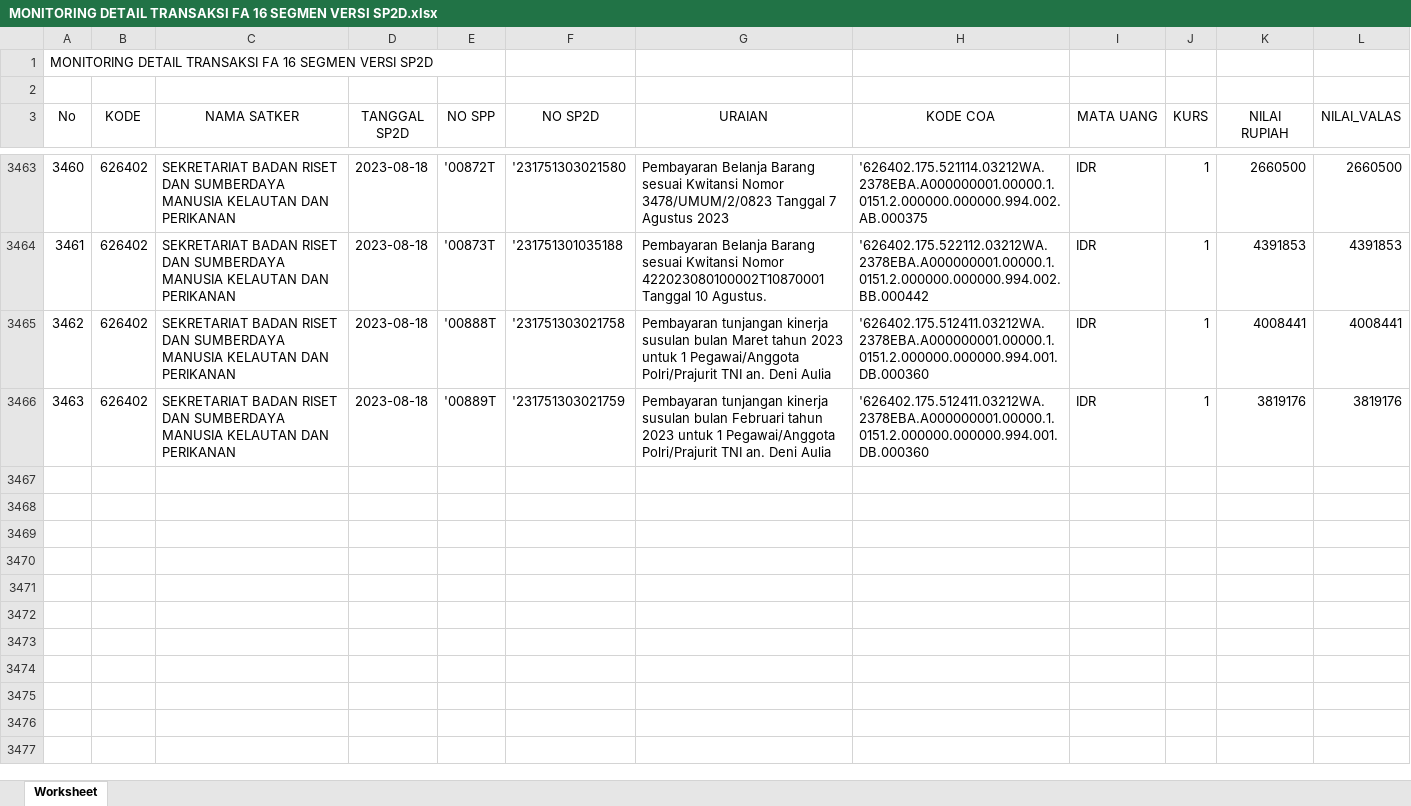
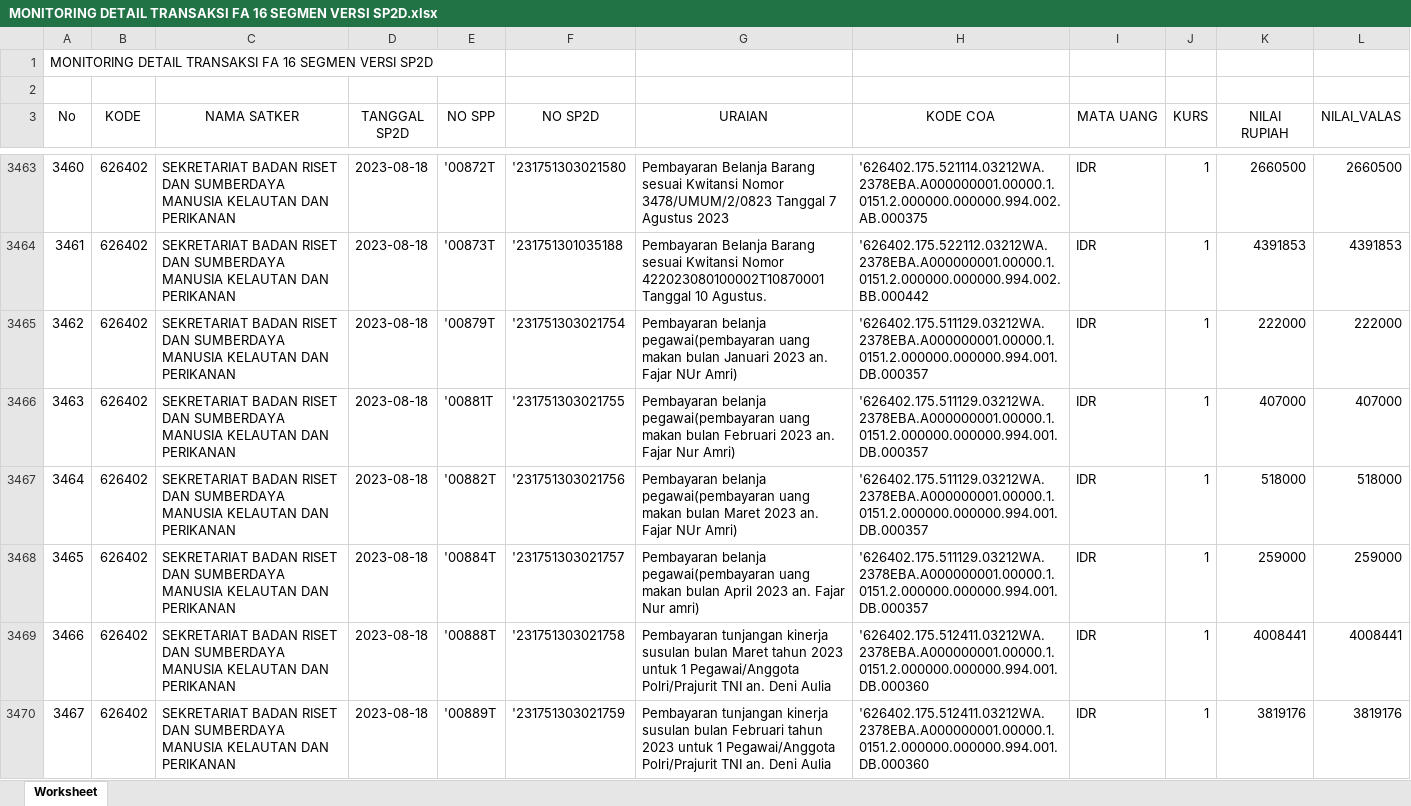
Before and after one commit to edimistiono/TA.2023, an Excel workbook: Database/MONITORING DETAIL TRANSAKSI FA 16 SEGMEN VERSI SP2D.xlsx, sheet Worksheet, drawn as a sheet; only a part is shown, gaps mark what is left out; values as stored, in another font and other column widths than the file's, no borders; addresses are those after the commit; the diff names each change by its address in the sheet, - before the commit and + after, or states it on an @@ line.

```diff
--- a/Database/MONITORING DETAIL TRANSAKSI FA 16 SEGMEN VERSI SP2D.xlsx (sheet Worksheet)
+++ b/Database/MONITORING DETAIL TRANSAKSI FA 16 SEGMEN VERSI SP2D.xlsx (sheet Worksheet)
+row 3465: 3462 | 626402 | SEKRETARIAT BADAN RISET DAN SUMBERDAYA MANUSIA KELAUTAN DAN PERIKANAN | 2023-08-18 | '00879T | '231751303021754 | Pembayaran belanja pegawai(pembayaran uang makan bulan Januari 2023 an. Fajar NUr Amri) | '626402.175.511129.03212WA.2378EBA.A000000001.00000.1.0151.2.000000.000000.994.001.DB.000357 | IDR | 1 | 222000 | 222000
+row 3466: 3463 | 626402 | SEKRETARIAT BADAN RISET DAN SUMBERDAYA MANUSIA KELAUTAN DAN PERIKANAN | 2023-08-18 | '00881T | '231751303021755 | Pembayaran belanja pegawai(pembayaran uang makan bulan Februari 2023 an. Fajar Nur Amri) | '626402.175.511129.03212WA.2378EBA.A000000001.00000.1.0151.2.000000.000000.994.001.DB.000357 | IDR | 1 | 407000 | 407000
+row 3467: 3464 | 626402 | SEKRETARIAT BADAN RISET DAN SUMBERDAYA MANUSIA KELAUTAN DAN PERIKANAN | 2023-08-18 | '00882T | '231751303021756 | Pembayaran belanja pegawai(pembayaran uang makan bulan Maret 2023 an. Fajar NUr Amri) | '626402.175.511129.03212WA.2378EBA.A000000001.00000.1.0151.2.000000.000000.994.001.DB.000357 | IDR | 1 | 518000 | 518000
+row 3468: 3465 | 626402 | SEKRETARIAT BADAN RISET DAN SUMBERDAYA MANUSIA KELAUTAN DAN PERIKANAN | 2023-08-18 | '00884T | '231751303021757 | Pembayaran belanja pegawai(pembayaran uang makan bulan April 2023 an. Fajar Nur amri) | '626402.175.511129.03212WA.2378EBA.A000000001.00000.1.0151.2.000000.000000.994.001.DB.000357 | IDR | 1 | 259000 | 259000
@@ column A (No) renumbered from row 3469 down @@
```
Also changed, not shown: Database/SP2D.xlsx.
